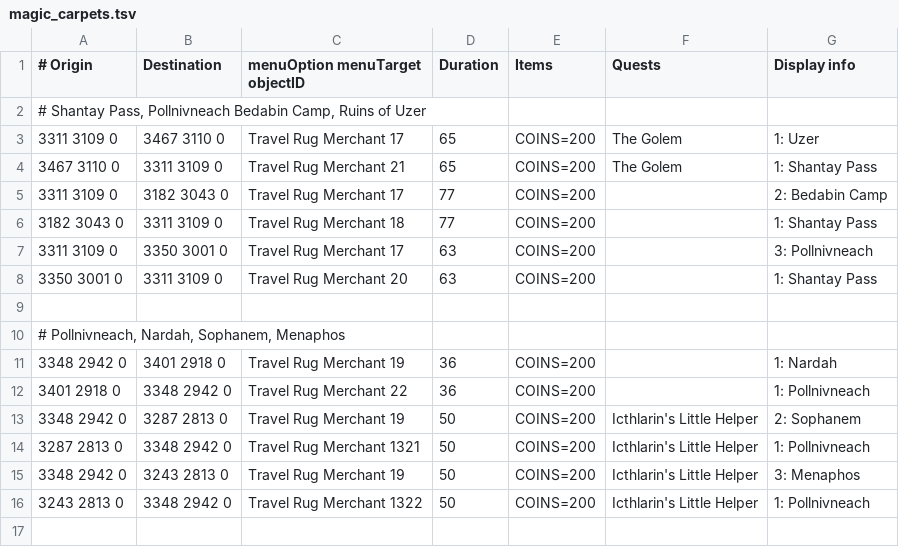
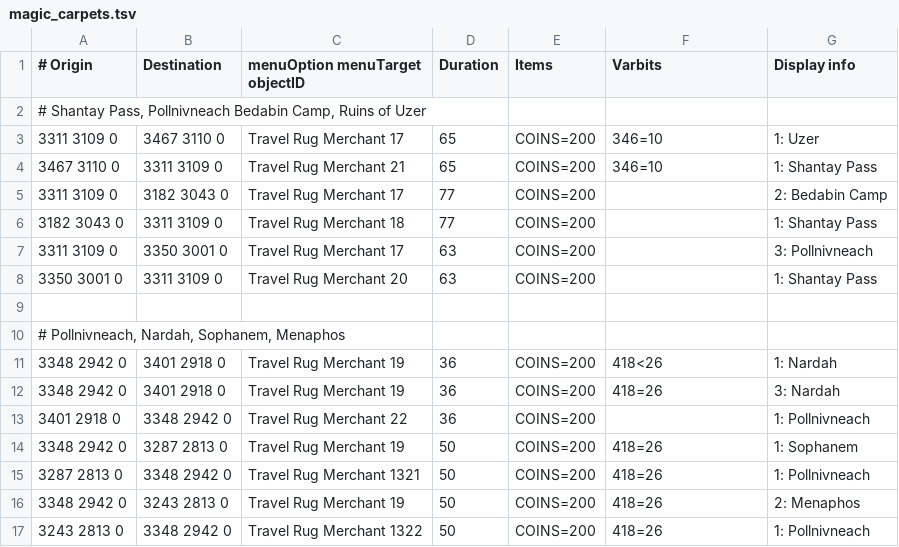
Before and after one commit to wvanderp/shortest-path, a TSV file: src/main/resources/transports/magic_carpets.tsv, drawn as a sheet.

Commit message:
Use varbits instead of quests to improve display info

```diff
--- a/src/main/resources/transports/magic_carpets.tsv
+++ b/src/main/resources/transports/magic_carpets.tsv
@@ -1,5 +1,5 @@
-# Origin	Destination	menuOption menuTarget objectID	Duration	Items	Quests	Display info
+# Origin	Destination	menuOption menuTarget objectID	Duration	Items	Varbits	Display info
 # Shantay Pass, Pollnivneach Bedabin Camp, Ruins of Uzer						
-3311 3109 0	3467 3110 0	Travel Rug Merchant 17	65	COINS=200	The Golem	1: Uzer
-3467 3110 0	3311 3109 0	Travel Rug Merchant 21	65	COINS=200	The Golem	1: Shantay Pass
+3311 3109 0	3467 3110 0	Travel Rug Merchant 17	65	COINS=200	346=10	1: Uzer
+3467 3110 0	3311 3109 0	Travel Rug Merchant 21	65	COINS=200	346=10	1: Shantay Pass
 3311 3109 0	3182 3043 0	Travel Rug Merchant 17	77	COINS=200		2: Bedabin Camp
@@ -10,7 +10,8 @@
 # Pollnivneach, Nardah, Sophanem, Menaphos						
-3348 2942 0	3401 2918 0	Travel Rug Merchant 19	36	COINS=200		1: Nardah
+3348 2942 0	3401 2918 0	Travel Rug Merchant 19	36	COINS=200	418<26	1: Nardah
+3348 2942 0	3401 2918 0	Travel Rug Merchant 19	36	COINS=200	418=26	3: Nardah
 3401 2918 0	3348 2942 0	Travel Rug Merchant 22	36	COINS=200		1: Pollnivneach
-3348 2942 0	3287 2813 0	Travel Rug Merchant 19	50	COINS=200	Icthlarin's Little Helper	2: Sophanem
-3287 2813 0	3348 2942 0	Travel Rug Merchant 1321	50	COINS=200	Icthlarin's Little Helper	1: Pollnivneach
-3348 2942 0	3243 2813 0	Travel Rug Merchant 19	50	COINS=200	Icthlarin's Little Helper	3: Menaphos
-3243 2813 0	3348 2942 0	Travel Rug Merchant 1322	50	COINS=200	Icthlarin's Little Helper	1: Pollnivneach
+3348 2942 0	3287 2813 0	Travel Rug Merchant 19	50	COINS=200	418=26	1: Sophanem
+3287 2813 0	3348 2942 0	Travel Rug Merchant 1321	50	COINS=200	418=26	1: Pollnivneach
+3348 2942 0	3243 2813 0	Travel Rug Merchant 19	50	COINS=200	418=26	2: Menaphos
+3243 2813 0	3348 2942 0	Travel Rug Merchant 1322	50	COINS=200	418=26	1: Pollnivneach
```
